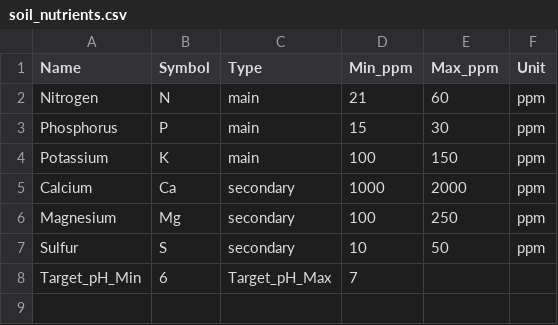
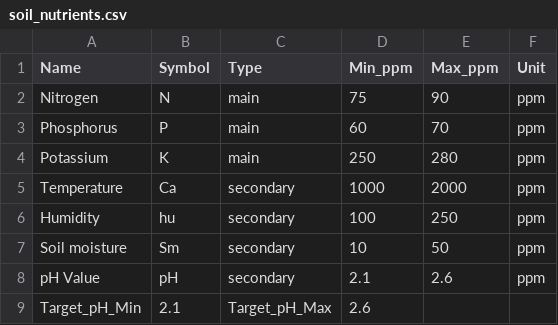
Before and after one commit to LAHIRUKBI/Agri-backend, a CSV file: datasets/soil_nutrients.csv, drawn as a sheet.

```diff
--- a/datasets/soil_nutrients.csv
+++ b/datasets/soil_nutrients.csv
@@ -1,8 +1,9 @@
 Name,Symbol,Type,Min_ppm,Max_ppm,Unit
-Nitrogen,N,main,21,60,ppm
-Phosphorus,P,main,15,30,ppm
-Potassium,K,main,100,150,ppm
-Calcium,Ca,secondary,1000,2000,ppm
-Magnesium,Mg,secondary,100,250,ppm
-Sulfur,S,secondary,10,50,ppm
-Target_pH_Min,6,Target_pH_Max,7
+Nitrogen,N,main,75,90,ppm
+Phosphorus,P,main,60,70,ppm
+Potassium,K,main,250,280,ppm
+Temperature,Ca,secondary,1000,2000,ppm
+Humidity,hu,secondary,100,250,ppm
+Soil moisture,Sm,secondary,10,50,ppm
+pH Value,pH,secondary,2.1,2.6,ppm
+Target_pH_Min,2.1,Target_pH_Max,2.6
```
Also changed, not shown: model/data/nutrients_data_set.csv, 8 other files.
